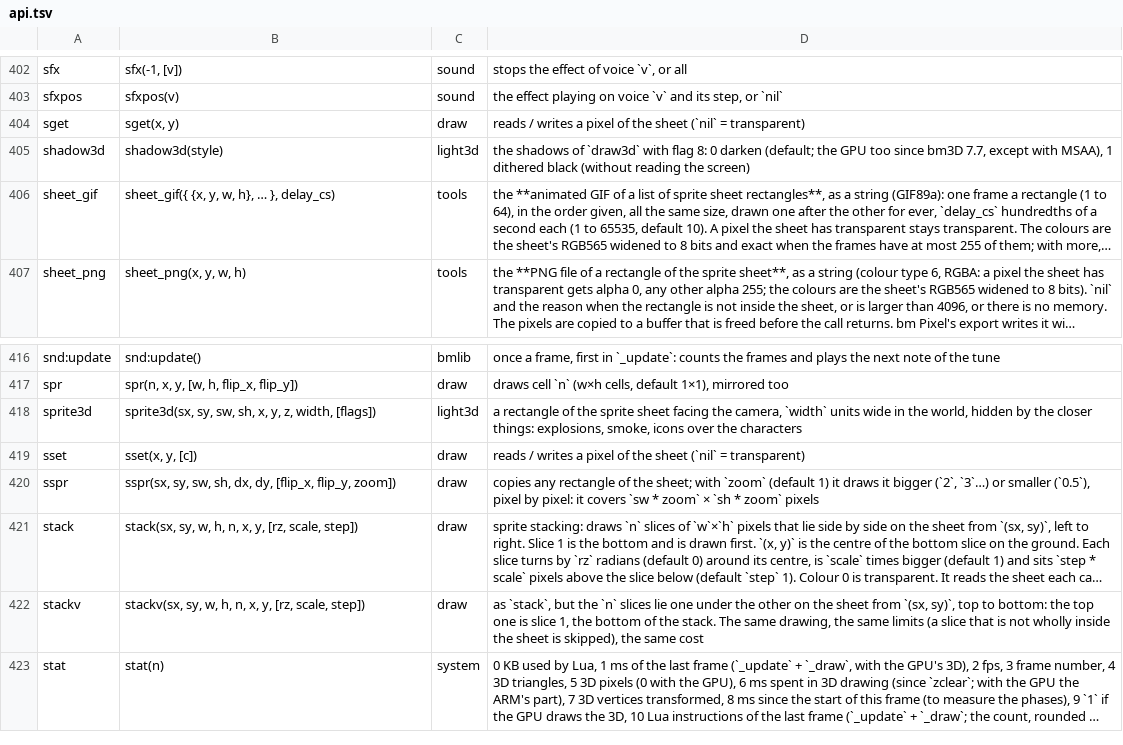
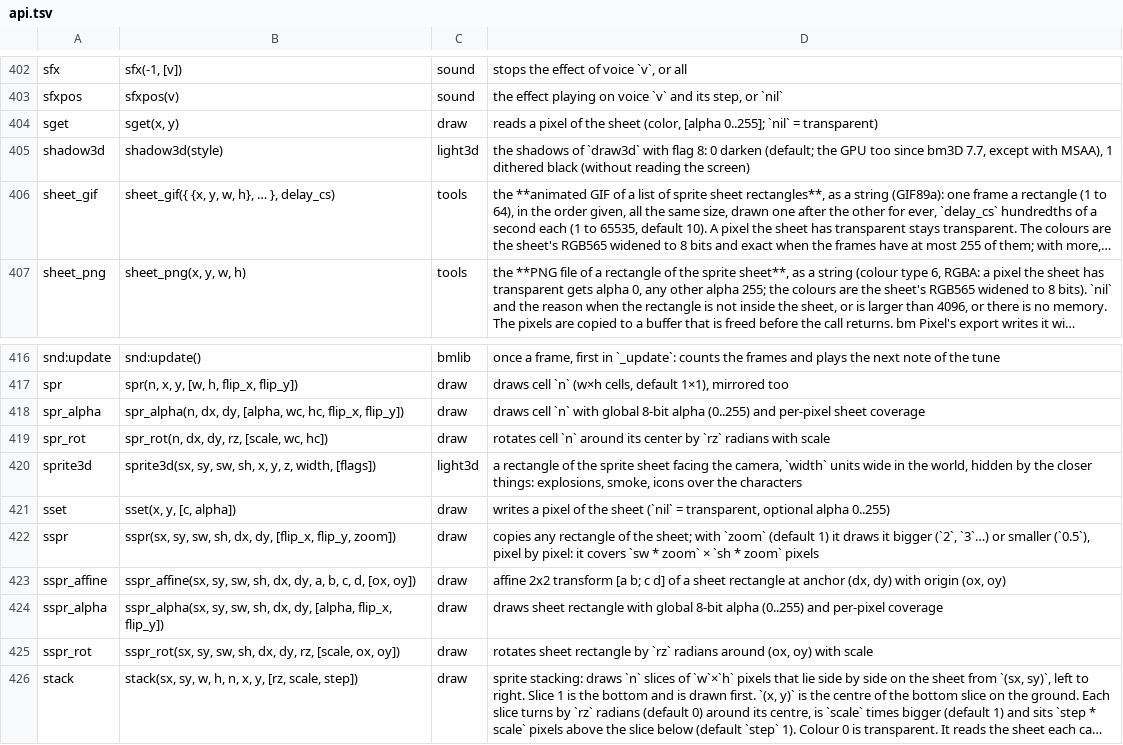
Before and after one commit to f-accomando/bm, a TSV file: src/ai/api.tsv, drawn as a sheet; only a part is shown, gaps mark what is left out; the shorter side is filled out with more unchanged rows; long unchanged cells end in …; addresses are those after the commit; the diff names each change by its address in the sheet, - before the commit and + after, or states it on an @@ line.

Commit message:
vector 2d: step 2 (sspr_affine, sspr_rot, spr_rot, sspr_alpha, spr_alpha, sset alpha, sspr_zoom xmap)

```diff
--- a/src/ai/api.tsv
+++ b/src/ai/api.tsv
-D404: reads / writes a pixel of the sheet (`nil` = transparent)
+D404: reads a pixel of the sheet (color, [alpha 0..255]; `nil` = transparent)
+row 418: spr_alpha | spr_alpha(n, dx, dy, [alpha, wc, hc, flip_x, flip_y]) | draw | draws cell `n` with global 8-bit alpha (0..255) and per-pixel sheet coverage
+row 419: spr_rot | spr_rot(n, dx, dy, rz, [scale, wc, hc]) | draw | rotates cell `n` around its center by `rz` radians with scale
-B421: sset(x, y, [c])
+B421: sset(x, y, [c, alpha])
-D421: reads / writes a pixel of the sheet (`nil` = transparent)
+D421: writes a pixel of the sheet (`nil` = transparent, optional alpha 0..255)
+row 423: sspr_affine | sspr_affine(sx, sy, sw, sh, dx, dy, a, b, c, d, [ox, oy]) | draw | affine 2x2 transform [a b; c d] of a sheet rectangle at anchor (dx, dy) with origin (ox, oy)
+row 424: sspr_alpha | sspr_alpha(sx, sy, sw, sh, dx, dy, [alpha, flip_x, flip_y]) | draw | draws sheet rectangle with global 8-bit alpha (0..255) and per-pixel coverage
+row 425: sspr_rot | sspr_rot(sx, sy, sw, sh, dx, dy, rz, [scale, ox, oy]) | draw | rotates sheet rectangle by `rz` radians around (ox, oy) with scale
```
Also changed, not shown: 11 other files.
